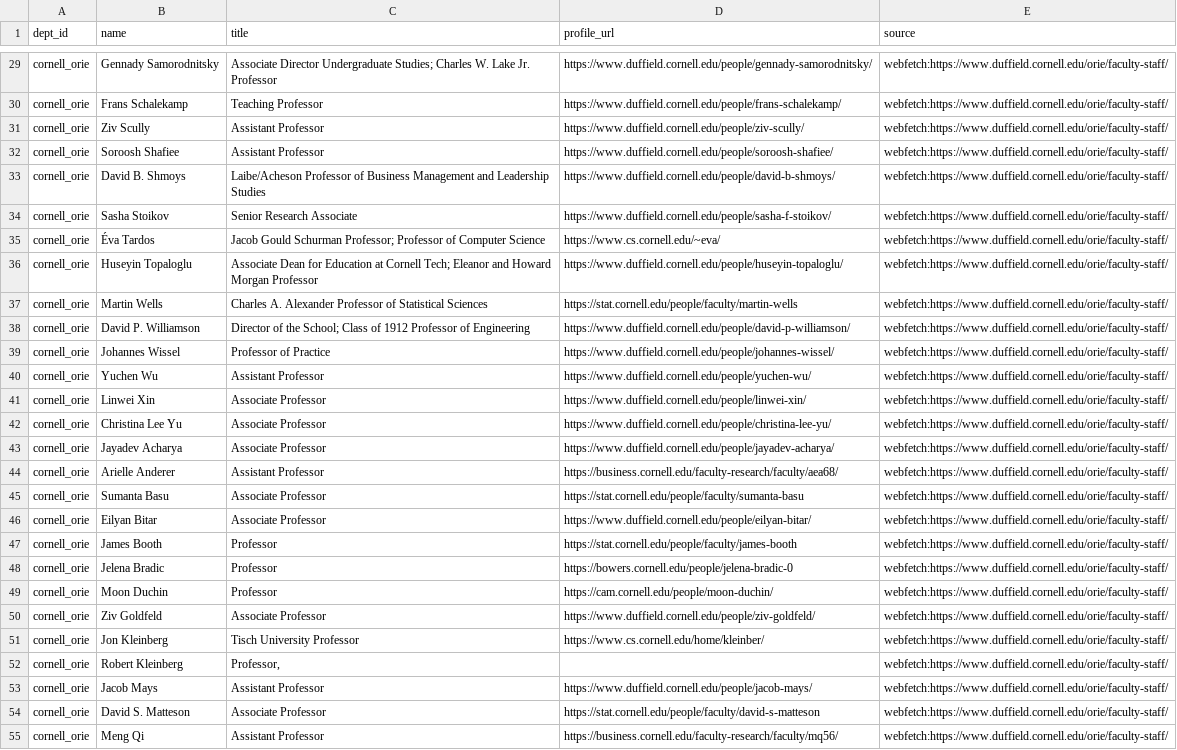
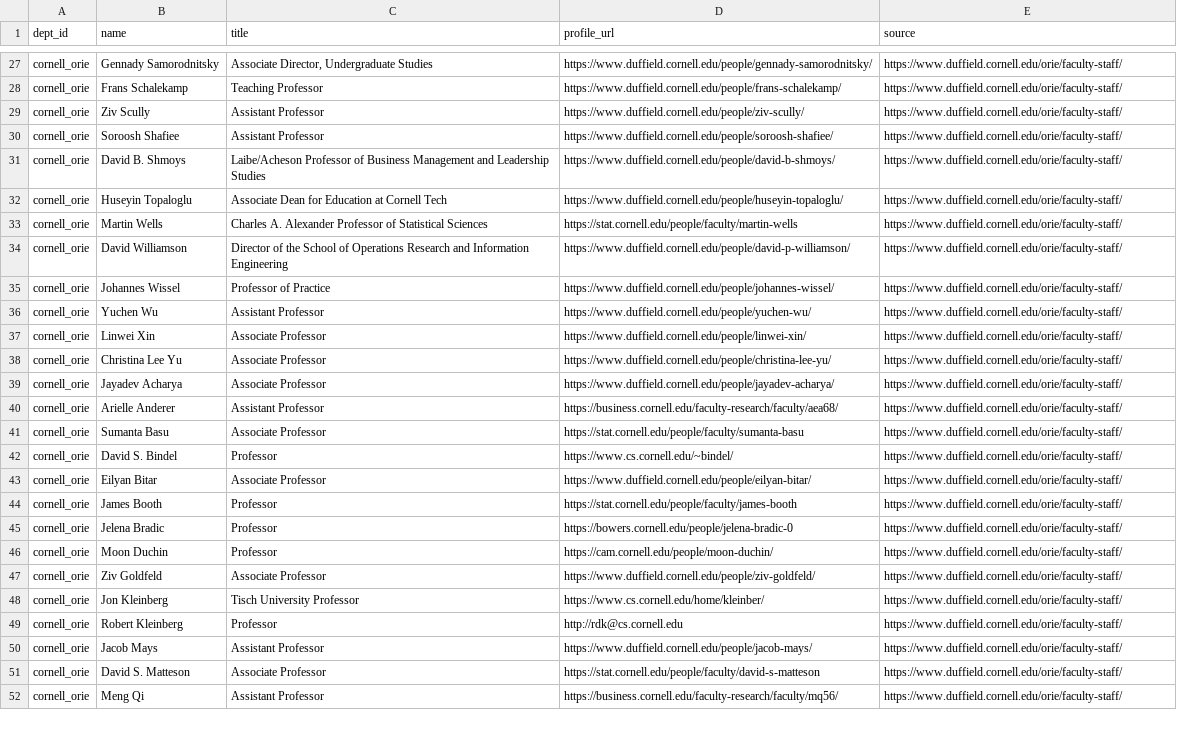
Before and after one commit to angelamzhou/orms-kindred, a CSV file: data/rosters_raw/cornell_orie.csv, drawn as a sheet; only a part is shown, gaps mark what is left out; removed rows and columns are numbered as before the commit, all else as after; the diff covers the shown part only; the diff names each change by its address in the sheet, - before the commit and + after, or states it on an @@ line.

```diff
--- a/data/rosters_raw/cornell_orie.csv
+++ b/data/rosters_raw/cornell_orie.csv
-C27 (title): Associate Director Undergraduate Studies; Charles W. Lake Jr. Professor
+C27 (title): Associate Director, Undergraduate Studies
-E27:E31 (source): webfetch:https://www.duffield.cornell.edu/orie/faculty-staff/
+E27:E31 (source): https://www.duffield.cornell.edu/orie/faculty-staff/
-row 34: cornell_orie | Sasha Stoikov | Senior Research Associate | https://www.duffield.cornell.edu/people/sasha-f-stoikov/ | webfetch:https://www.duffield.cornell.edu/orie/faculty-staff/
-row 35: cornell_orie | Éva Tardos | Jacob Gould Schurman Professor; Professor of Computer Science | https://www.cs.cornell.edu/~eva/ | webfetch:https://www.duffield.cornell.edu/orie/faculty-staff/
-C32 (title): …at Cornell Tech; Eleanor and Howard Morgan Professor
+C32 (title): …at Cornell Tech
-E32:E41 (source): webfetch:https://www.duffield.cornell.edu/orie/faculty-staff/
+E32:E41 (source): https://www.duffield.cornell.edu/orie/faculty-staff/
-B34 (name): David P. Williamson
+B34 (name): David Williamson
-C34 (title): …of the School; Class of 1912 Professor of Engineering
+C34 (title): …of the School of Operations Research and Information Engineering
+row 42: cornell_orie | David S. Bindel | Professor | https://www.cs.cornell.edu/~bindel/ | https://www.duffield.cornell.edu/orie/faculty-staff/
-E43:E52 (source): webfetch:https://www.duffield.cornell.edu/orie/faculty-staff/
+E43:E52 (source): https://www.duffield.cornell.edu/orie/faculty-staff/
-C49 (title): Professor,
+C49 (title): Professor
-D49 (profile_url): (empty)
+D49 (profile_url): http://rdk@cs.cornell.edu
```
Also changed, not shown: 4 added rows, 2 removed rows and 61 edited cells elsewhere in this file, data/departments.csv, data/rosters_raw/gatech_isye.csv, 29 other files.
